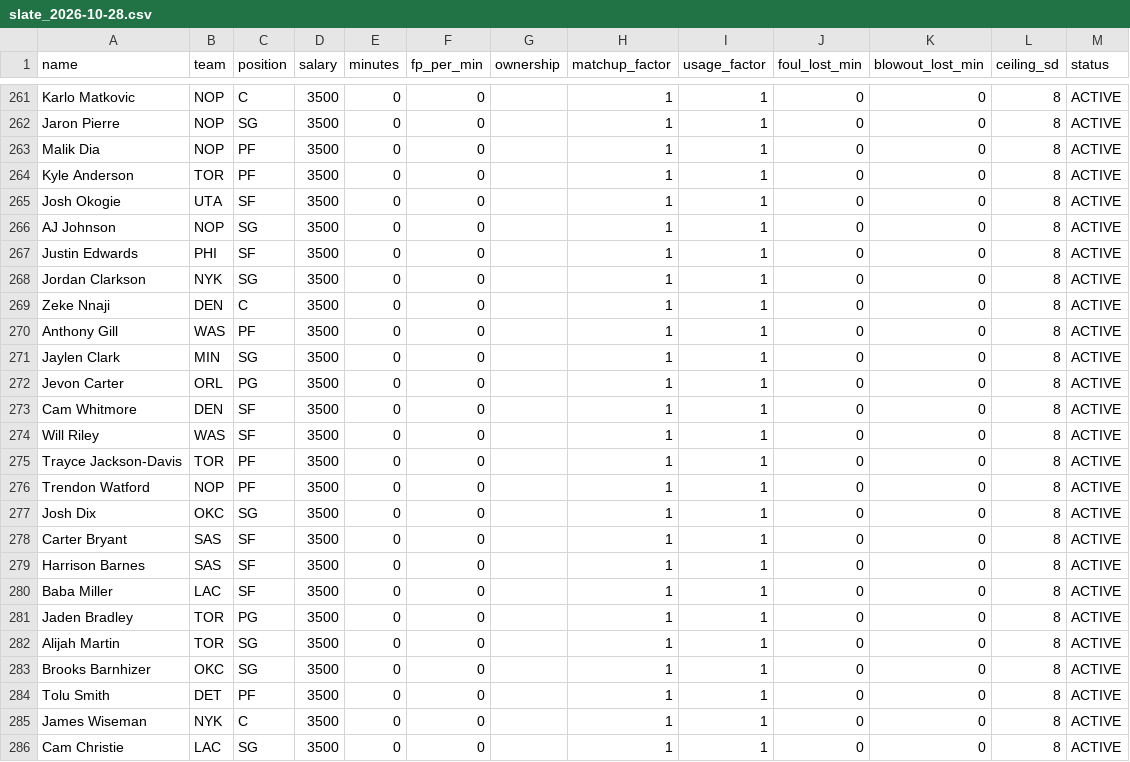
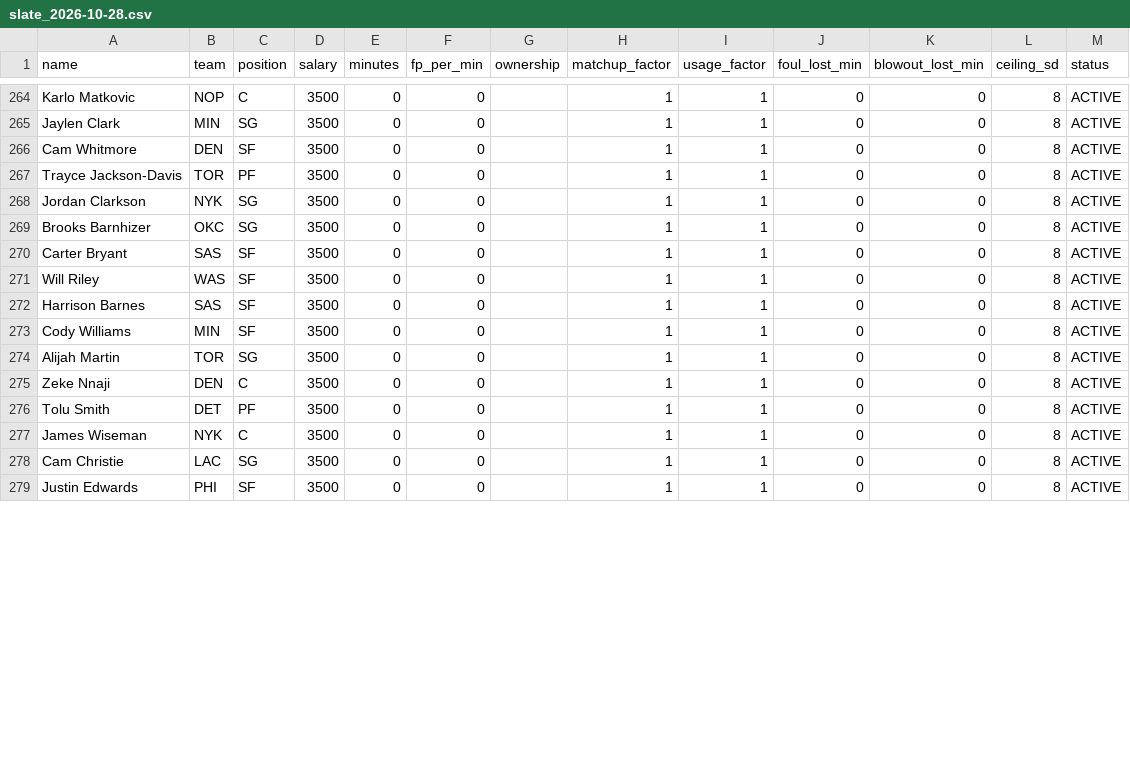
Before and after one commit to slxsh17/NBA-Edge, a CSV file: data/slate_2026-10-28.csv, drawn as a sheet; only a part is shown, gaps mark what is left out; removed rows and columns are numbered as before the commit, all else as after; the diff covers the shown part only; the diff names each change by its address in the sheet, - before the commit and + after, or states it on an @@ line.

```diff
--- a/data/slate_2026-10-28.csv
+++ b/data/slate_2026-10-28.csv
-A265 (name): Jaron Pierre
+A265 (name): Jaylen Clark
-B265 (team): NOP
+B265 (team): MIN
-A266 (name): Malik Dia
+A266 (name): Cam Whitmore
-B266 (team): NOP
+B266 (team): DEN
-C266 (position): PF
+C266 (position): SF
@@ row 264 moved to row 261: Kyle Anderson @@
@@ row 265 moved to row 263: Josh Okogie @@
-A267 (name): AJ Johnson
+A267 (name): Trayce Jackson-Davis
-B267 (team): NOP
+B267 (team): TOR
-C267 (position): SG
+C267 (position): PF
@@ row 283 moved to row 269: Brooks Barnhizer @@
@@ row 278 moved to row 270: Carter Bryant @@
@@ row 274 moved to row 271: Will Riley @@
@@ row 279 moved to row 272: Harrison Barnes @@
+row 273: Cody Williams | MIN | SF | 3500 | 0 | 0 |  | 1 | 1 | 0 | 0 | 8 | ACTIVE
@@ row 282 moved to row 274: Alijah Martin @@
-row 270: Anthony Gill | WAS | PF | 3500 | 0 | 0 |  | 1 | 1 | 0 | 0 | 8 | ACTIVE
-row 271: Jaylen Clark | MIN | SG | 3500 | 0 | 0 |  | 1 | 1 | 0 | 0 | 8 | ACTIVE
@@ row 272 moved to row 260: Jevon Carter @@
-row 273: Cam Whitmore | DEN | SF | 3500 | 0 | 0 |  | 1 | 1 | 0 | 0 | 8 | ACTIVE
-row 275: Trayce Jackson-Davis | TOR | PF | 3500 | 0 | 0 |  | 1 | 1 | 0 | 0 | 8 | ACTIVE
-row 276: Trendon Watford | NOP | PF | 3500 | 0 | 0 |  | 1 | 1 | 0 | 0 | 8 | ACTIVE
@@ row 277 moved to row 258: Josh Dix @@
@@ row 280 moved to row 262: Baba Miller @@
@@ row 281 moved to row 280: Jaden Bradley @@
@@ row 267 moved to row 279: Justin Edwards @@
```
Also changed, not shown: 2 removed rows and 58 moved rows elsewhere in this file, 10 other files.
